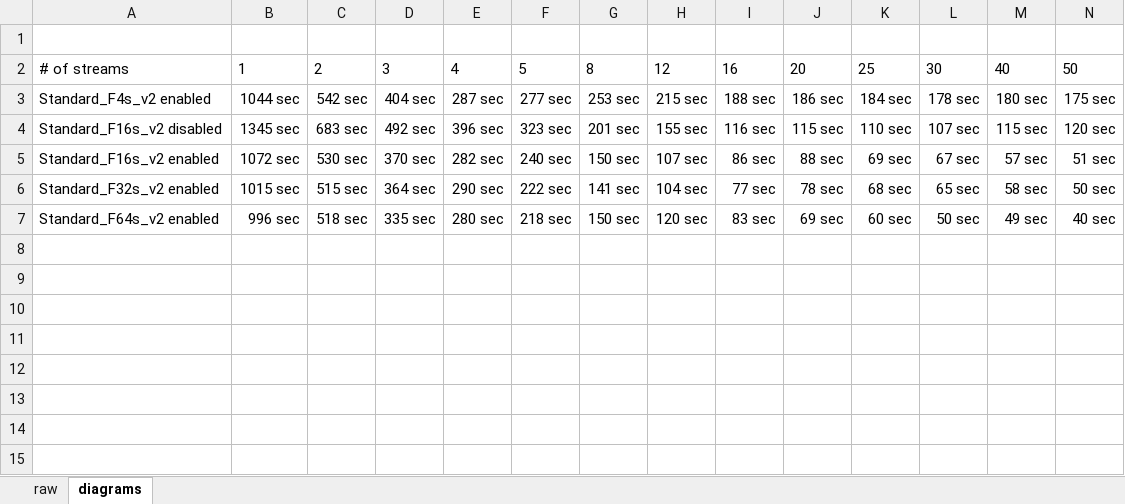
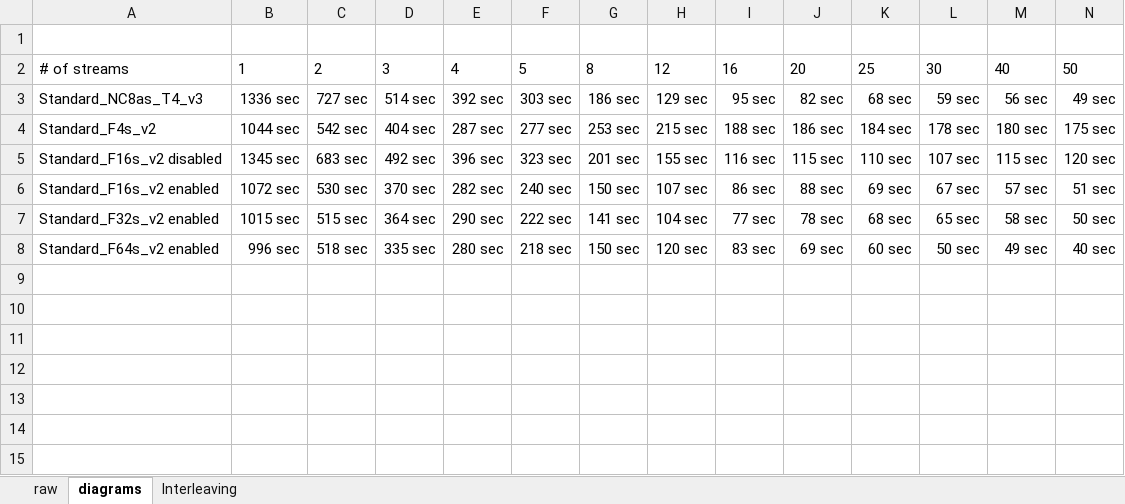
Before and after one commit to chgeuer/blob-acceleration, an Excel workbook: bench.xlsx, sheet diagrams, drawn as a sheet; only a part is shown; values as stored, in another font and other column widths than the file's, no borders; charts and pictures and table styles not drawn; addresses are those after the commit; rows hold the shown columns only; the diff names each change by its address in the sheet, - before the commit and + after, or states it on an @@ line.

```diff
--- a/bench.xlsx (sheet diagrams)
+++ b/bench.xlsx (sheet diagrams)
+sheet tab: Interleaving
+row 3: Standard_NC8as_T4_v3 | 1336 sec | 727 sec | 514 sec | 392 sec | 303 sec | 186 sec | 129 sec | 95 sec | 82 sec | 68 sec | 59 sec | 56 sec | 49 sec
-A4: Standard_F4s_v2 enabled
+A4: Standard_F4s_v2
```
Also changed, not shown: sheet raw, charts or pictures, 1 other file.
